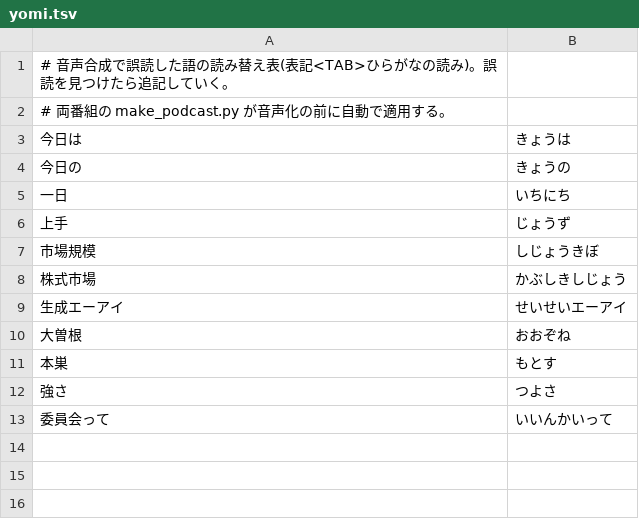
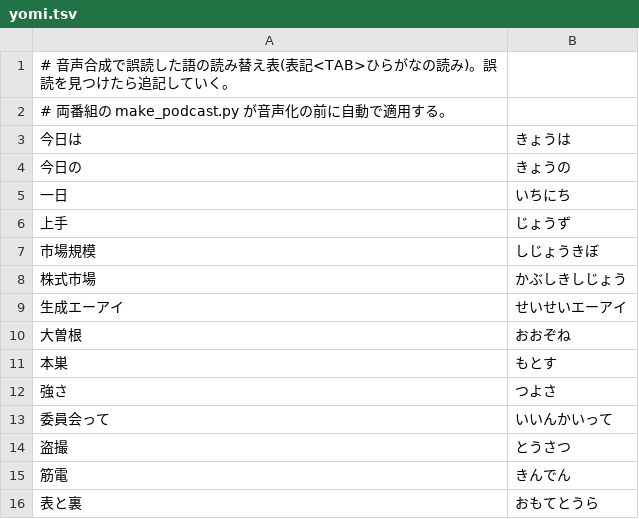
Before and after one commit to moritomokicb-gif/-, a TSV file: scripts/yomi.tsv, drawn as a sheet; the diff names each change by its address in the sheet, - before the commit and + after, or states it on an @@ line.

Commit message:
Add readings

```diff
--- a/scripts/yomi.tsv
+++ b/scripts/yomi.tsv
+row 14: 盗撮 | とうさつ
+row 15: 筋電 | きんでん
+row 16: 表と裏 | おもてとうら
```
